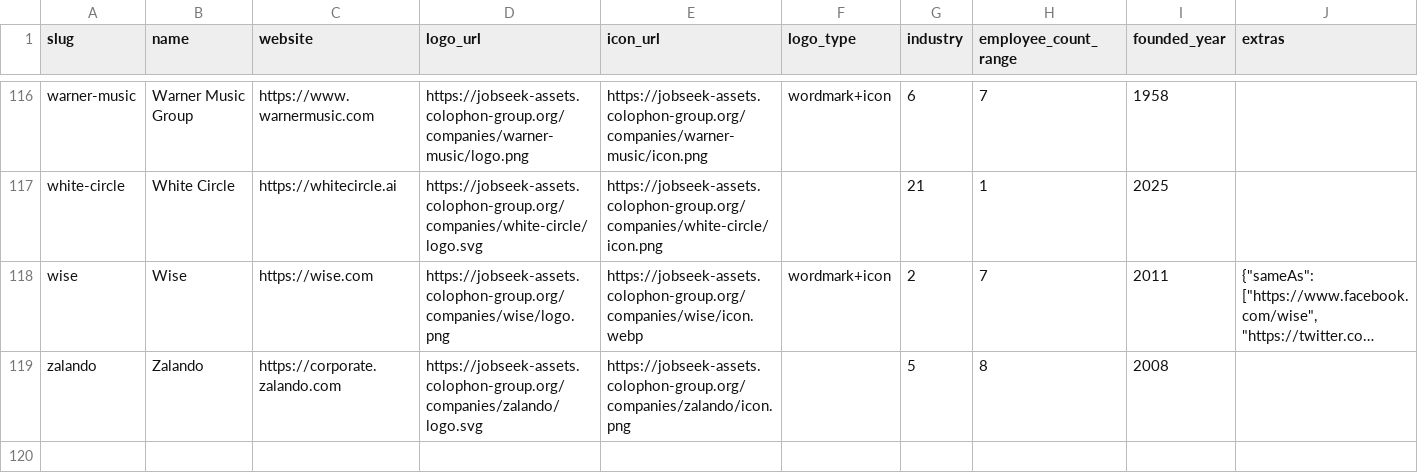
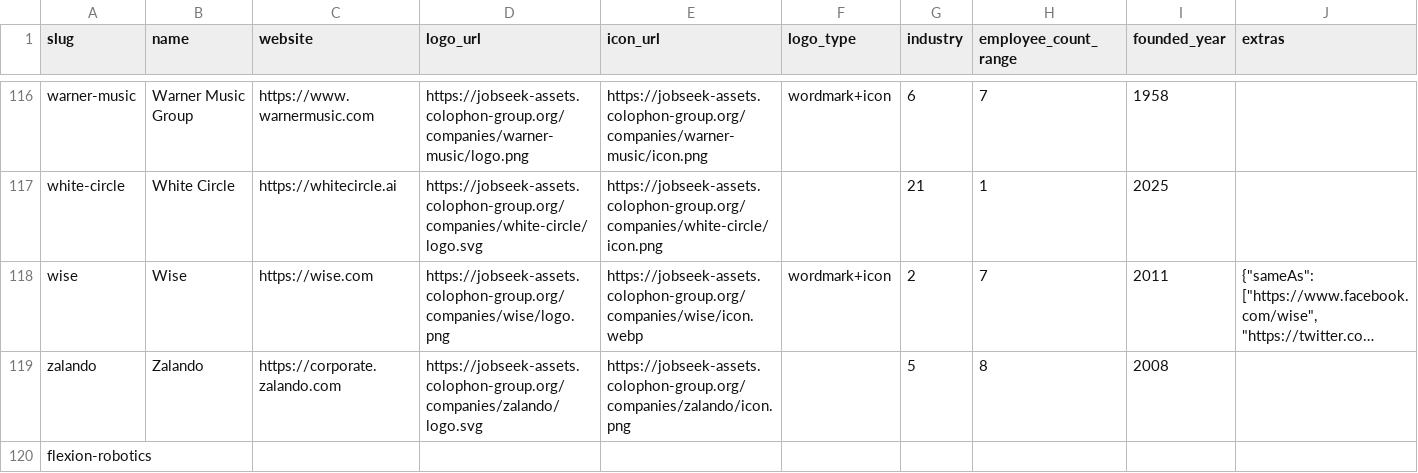
Before and after one commit to colophon-group/jobseek, a CSV file: apps/crawler/data/companies.csv, drawn as a sheet; only a part is shown, gaps mark what is left out; long unchanged cells end in …; the diff names each change by its address in the sheet, - before the commit and + after, or states it on an @@ line.

Commit message:
Add flexion-robotics

```diff
--- a/apps/crawler/data/companies.csv
+++ b/apps/crawler/data/companies.csv
+row 120: flexion-robotics
```
